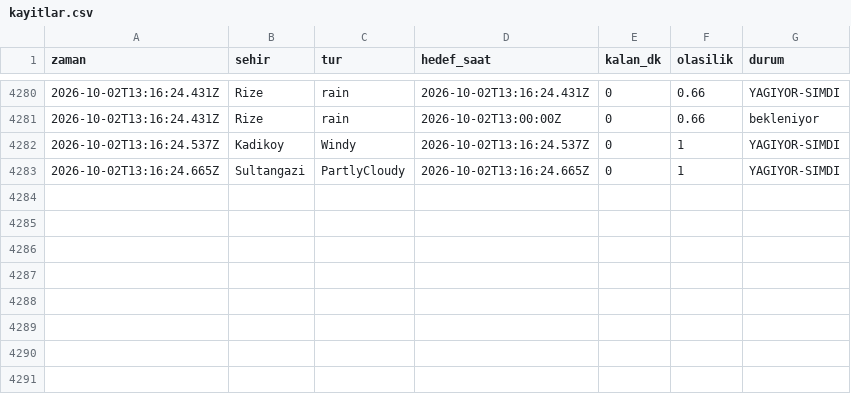
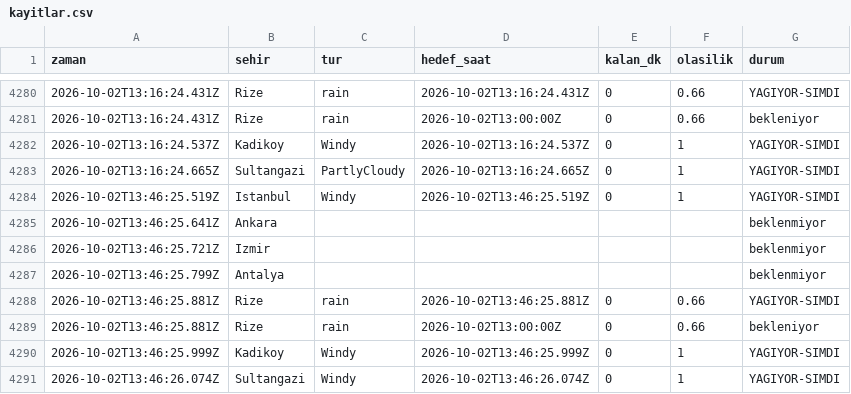
Before and after one commit to emredenizsonmez/yagmur-projesi, a CSV file: data/kayitlar.csv, drawn as a sheet; only a part is shown, gaps mark what is left out.

```diff
--- a/data/kayitlar.csv
+++ b/data/kayitlar.csv
@@ -4283 +4283,9 @@ zaman,sehir,tur,hedef_saat,kalan_dk,olasilik,durum
 2026-10-02T13:16:24.665Z,Sultangazi,PartlyCloudy,2026-10-02T13:16:24.665Z,0,1,YAGIYOR-SIMDI
+2026-10-02T13:46:25.519Z,Istanbul,Windy,2026-10-02T13:46:25.519Z,0,1,YAGIYOR-SIMDI
+2026-10-02T13:46:25.641Z,Ankara,,,,,beklenmiyor
+2026-10-02T13:46:25.721Z,Izmir,,,,,beklenmiyor
+2026-10-02T13:46:25.799Z,Antalya,,,,,beklenmiyor
+2026-10-02T13:46:25.881Z,Rize,rain,2026-10-02T13:46:25.881Z,0,0.66,YAGIYOR-SIMDI
+2026-10-02T13:46:25.881Z,Rize,rain,2026-10-02T13:00:00Z,0,0.66,bekleniyor
+2026-10-02T13:46:25.999Z,Kadikoy,Windy,2026-10-02T13:46:25.999Z,0,1,YAGIYOR-SIMDI
+2026-10-02T13:46:26.074Z,Sultangazi,Windy,2026-10-02T13:46:26.074Z,0,1,YAGIYOR-SIMDI
```
